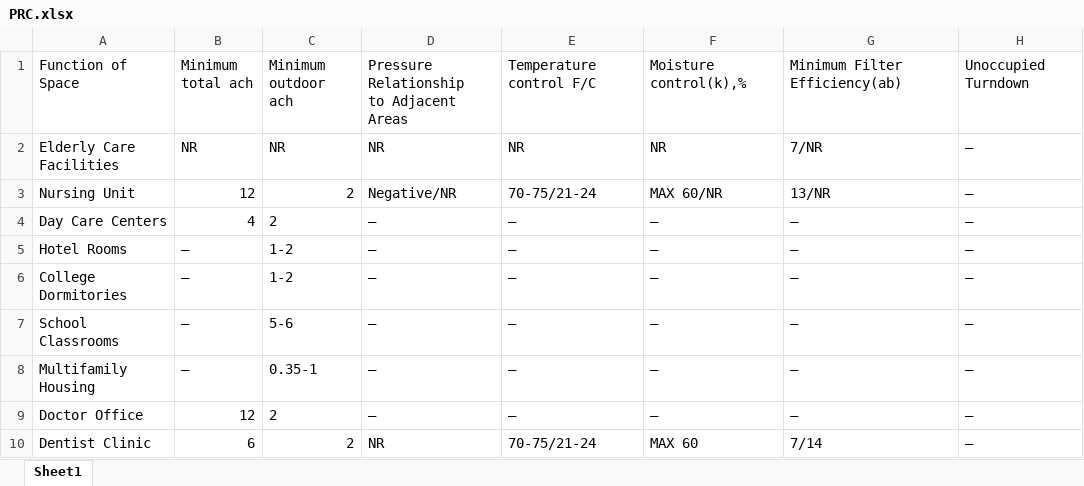
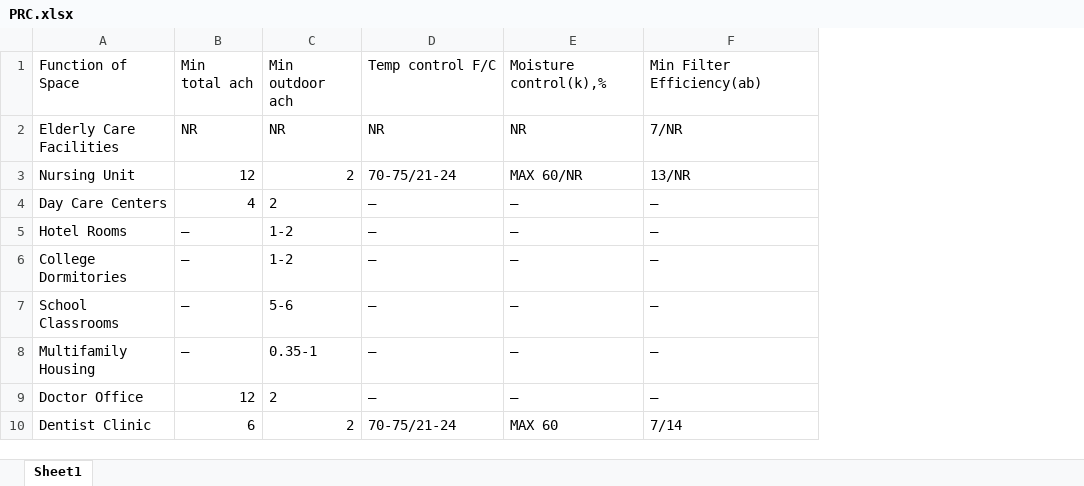
Before and after one commit to TUOeQ/Project_1, an Excel workbook: PRC.xlsx, sheet Sheet1, drawn as a sheet; only a part is shown; values as stored, in another font and other column widths than the file's, no borders; removed rows and columns are numbered as before the commit, all else as after; ↵ is a line break in a cell; the diff names each change by its address in the sheet, - before the commit and + after, or states it on an @@ line.

```diff
--- a/PRC.xlsx (sheet Sheet1)
+++ b/PRC.xlsx (sheet Sheet1)
-column D, rows 1-10: Pressure Relationship ↵ to Adjacent Areas | NR | Negative/NR | — | — | — | — | — | — | NR
-column H, rows 1-10: Unoccupied Turndown | — | — | — | — | — | — | — | — | —
-B1: Minimum ↵ total ach
+B1: Min ↵ total ach
-C1: Minimum ↵ outdoor ach
+C1: Min ↵ outdoor ach
-D1: Temperature control F/C
+D1: Temp control F/C
-F1: Minimum Filter Efficiency(ab)
+F1: Min Filter Efficiency(ab)
```
Also changed, not shown: 4 other files.
